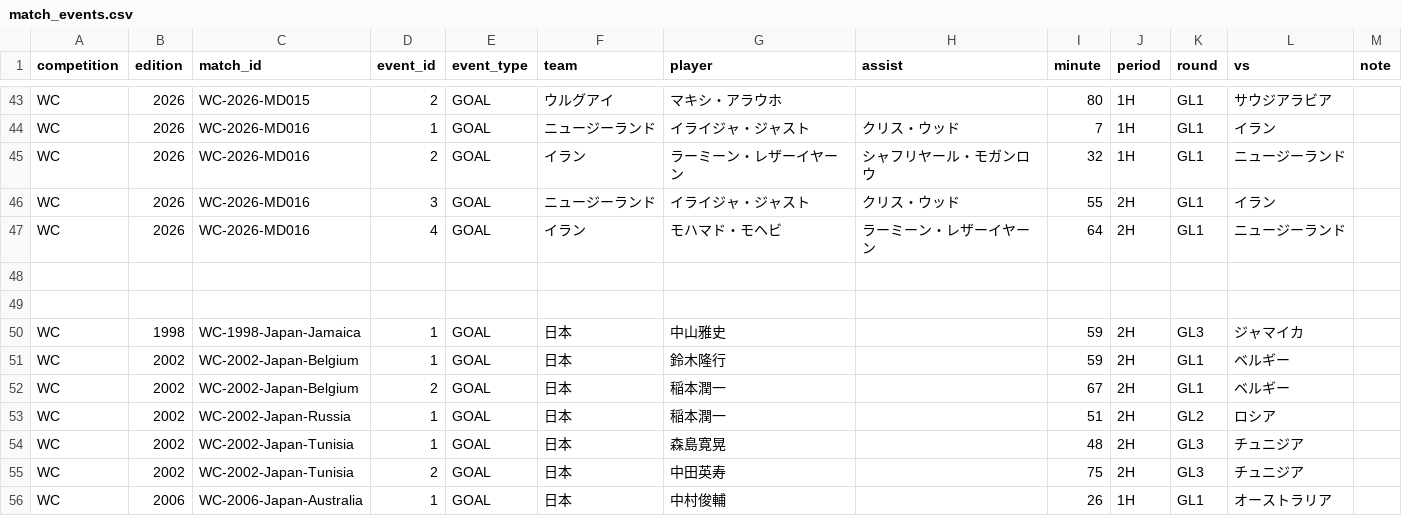
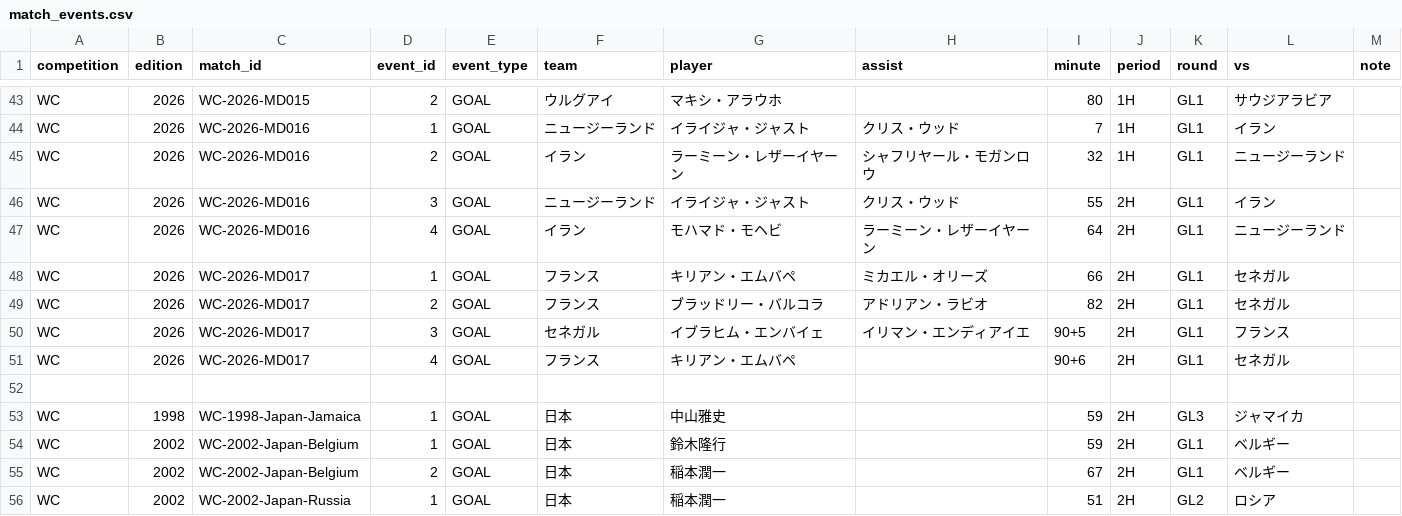
Before and after one commit to football-archive/start, a CSV file: src/data/match_events.csv, drawn as a sheet; only a part is shown, gaps mark what is left out; the shorter side is filled out with more unchanged rows.

```diff
--- a/src/data/match_events.csv
+++ b/src/data/match_events.csv
@@ -47,3 +47,6 @@ WC,2026,WC-2026-MD016,3,GOAL,ニュージーランド,イライジャ・ジャ
 WC,2026,WC-2026-MD016,4,GOAL,イラン,モハマド・モヘビ,ラーミーン・レザーイヤーン,64,2H,GL1,ニュージーランド,,,
-,,,,,,,,,,,,,,
+WC,2026,WC-2026-MD017,1,GOAL,フランス,キリアン・エムバペ,ミカエル・オリーズ,66,2H,GL1,セネガル,,,
+WC,2026,WC-2026-MD017,2,GOAL,フランス,ブラッドリー・バルコラ,アドリアン・ラビオ,82,2H,GL1,セネガル,,,
+WC,2026,WC-2026-MD017,3,GOAL,セネガル,イブラヒム・エンバイェ,イリマン・エンディアイエ,90+5,2H,GL1,フランス,,,
+WC,2026,WC-2026-MD017,4,GOAL,フランス,キリアン・エムバペ,,90+6,2H,GL1,セネガル,,,
 ,,,,,,,,,,,,,,
```
Also changed, not shown: src/data/competition_schedule_and_results.csv, src/data/tournament_groups_master.csv, 3 other files.
